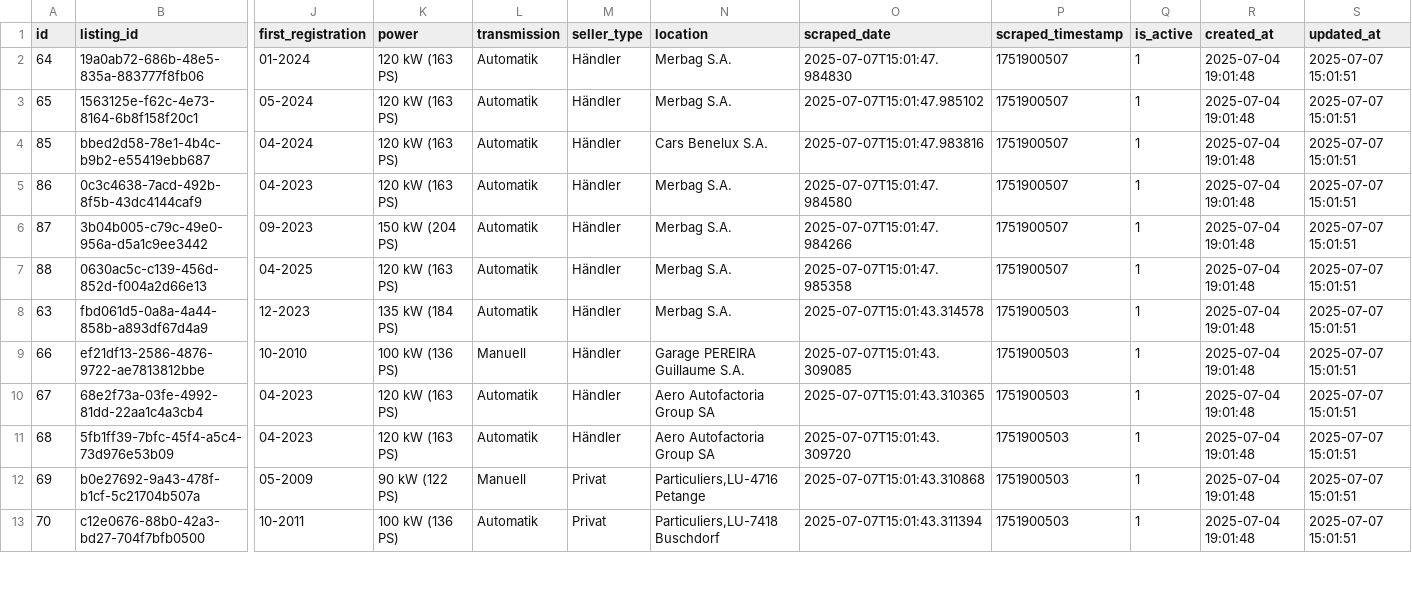
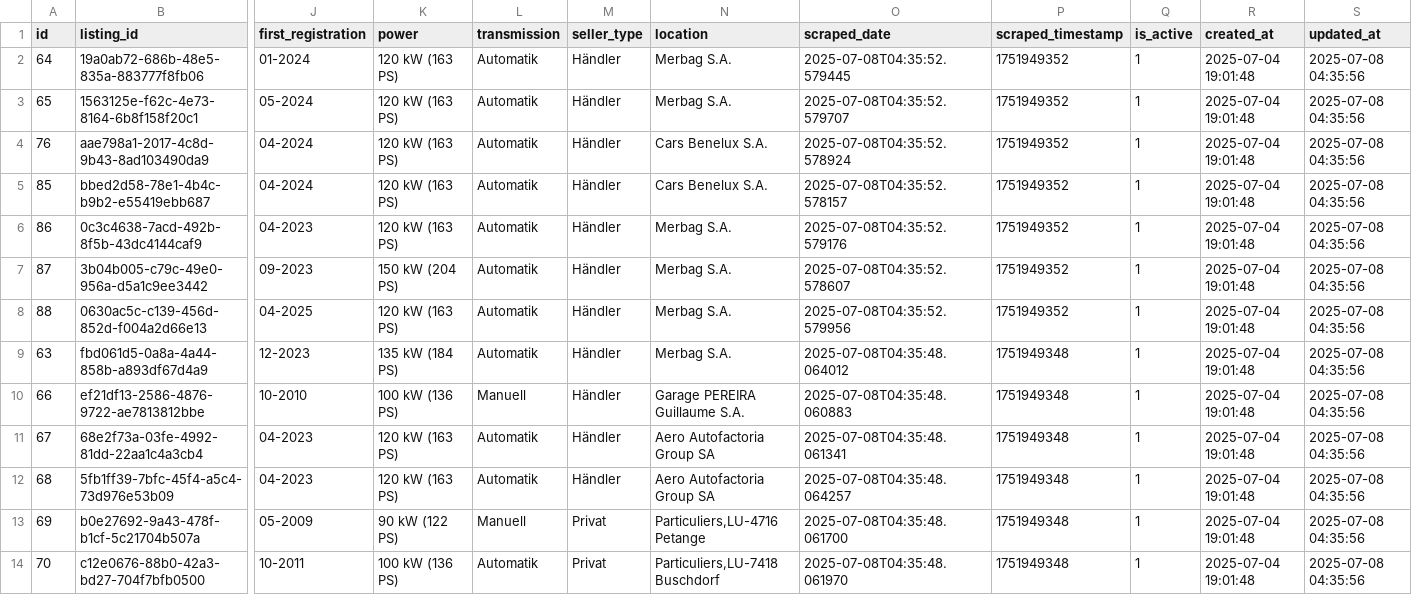
Before and after one commit to masterries/AutoAnalyse, a CSV file: scrapper/data/mercedes-benz_c-200_listings.csv, drawn as a sheet; only a part is shown, gaps mark what is left out; addresses are those after the commit; rows hold the shown columns only; the diff covers the shown part only; the diff names each change by its address in the sheet, - before the commit and + after, or states it on an @@ line.

```diff
--- a/scrapper/data/mercedes-benz_c-200_listings.csv
+++ b/scrapper/data/mercedes-benz_c-200_listings.csv
-O2 (scraped_date): 2025-07-07T15:01:47.984830
+O2 (scraped_date): 2025-07-08T04:35:52.579445
-P2:P3 (scraped_timestamp): 1751900507
+P2:P3 (scraped_timestamp): 1751949352
-S2:S3 (updated_at): 2025-07-07 15:01:51
+S2:S3 (updated_at): 2025-07-08 04:35:56
-O3 (scraped_date): 2025-07-07T15:01:47.985102
+O3 (scraped_date): 2025-07-08T04:35:52.579707
+row 4: 76 | aae798a1-2017-4c8d-9b43-8ad103490da9 | 04-2024 | 120 kW (163 PS) | Automatik | Händler | Cars Benelux S.A. | 2025-07-08T04:35:52.578924 | 1751949352 | 1 | 2025-07-04 19:01:48 | 2025-07-08 04:35:56
-O5 (scraped_date): 2025-07-07T15:01:47.983816
+O5 (scraped_date): 2025-07-08T04:35:52.578157
-P5:P8 (scraped_timestamp): 1751900507
+P5:P8 (scraped_timestamp): 1751949352
-S5:S14 (updated_at): 2025-07-07 15:01:51
+S5:S14 (updated_at): 2025-07-08 04:35:56
-O6 (scraped_date): 2025-07-07T15:01:47.984580
+O6 (scraped_date): 2025-07-08T04:35:52.579176
-O7 (scraped_date): 2025-07-07T15:01:47.984266
+O7 (scraped_date): 2025-07-08T04:35:52.578607
-O8 (scraped_date): 2025-07-07T15:01:47.985358
+O8 (scraped_date): 2025-07-08T04:35:52.579956
-O9 (scraped_date): 2025-07-07T15:01:43.314578
+O9 (scraped_date): 2025-07-08T04:35:48.064012
-P9:P14 (scraped_timestamp): 1751900503
+P9:P14 (scraped_timestamp): 1751949348
-O10 (scraped_date): 2025-07-07T15:01:43.309085
+O10 (scraped_date): 2025-07-08T04:35:48.060883
-O11 (scraped_date): 2025-07-07T15:01:43.310365
+O11 (scraped_date): 2025-07-08T04:35:48.061341
-O12 (scraped_date): 2025-07-07T15:01:43.309720
+O12 (scraped_date): 2025-07-08T04:35:48.064257
-O13 (scraped_date): 2025-07-07T15:01:43.310868
+O13 (scraped_date): 2025-07-08T04:35:48.061700
-O14 (scraped_date): 2025-07-07T15:01:43.311394
+O14 (scraped_date): 2025-07-08T04:35:48.061970
```
Also changed, not shown: 1 added row, 1 removed row and 39 edited cells elsewhere in this file, scrapper/data/audi_a4_listings.csv, scrapper/data/bmw_430_listings.csv, 38 other files.
